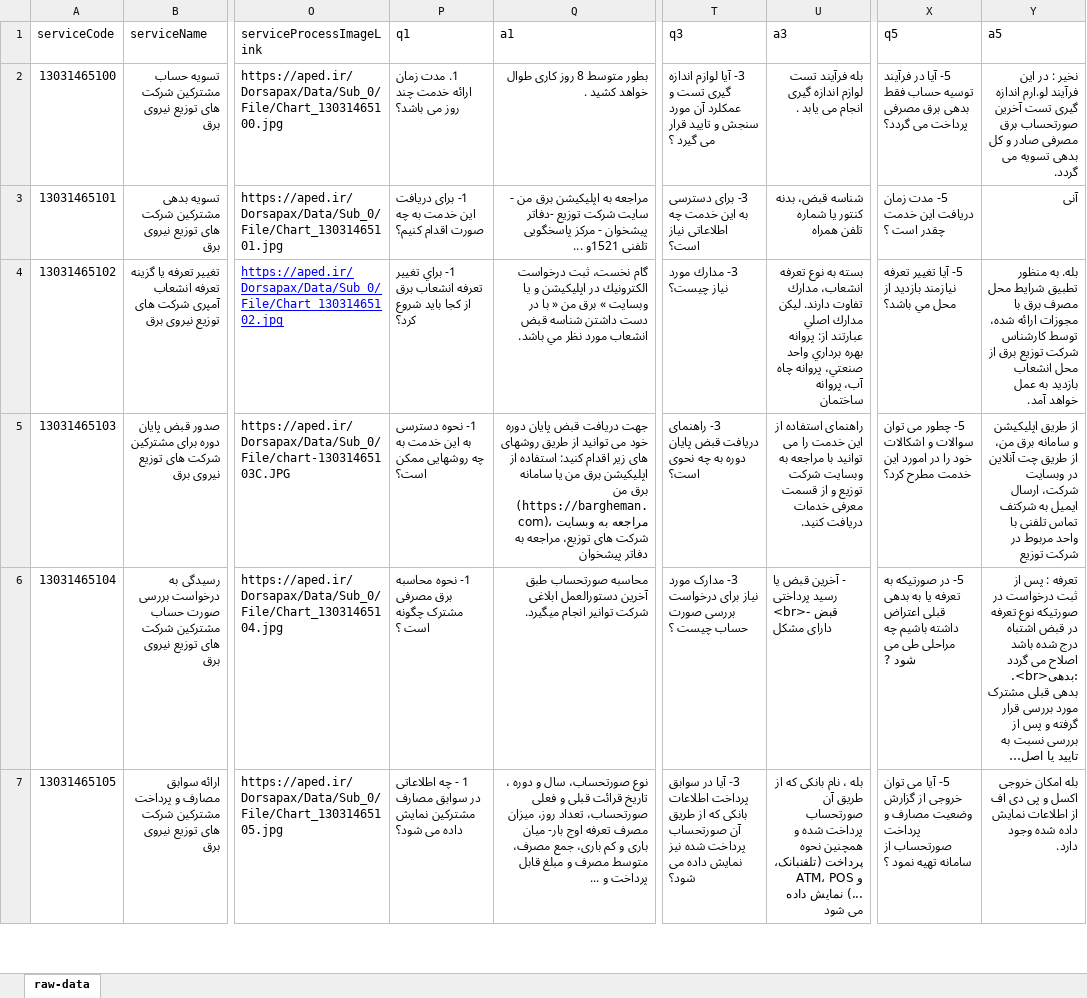
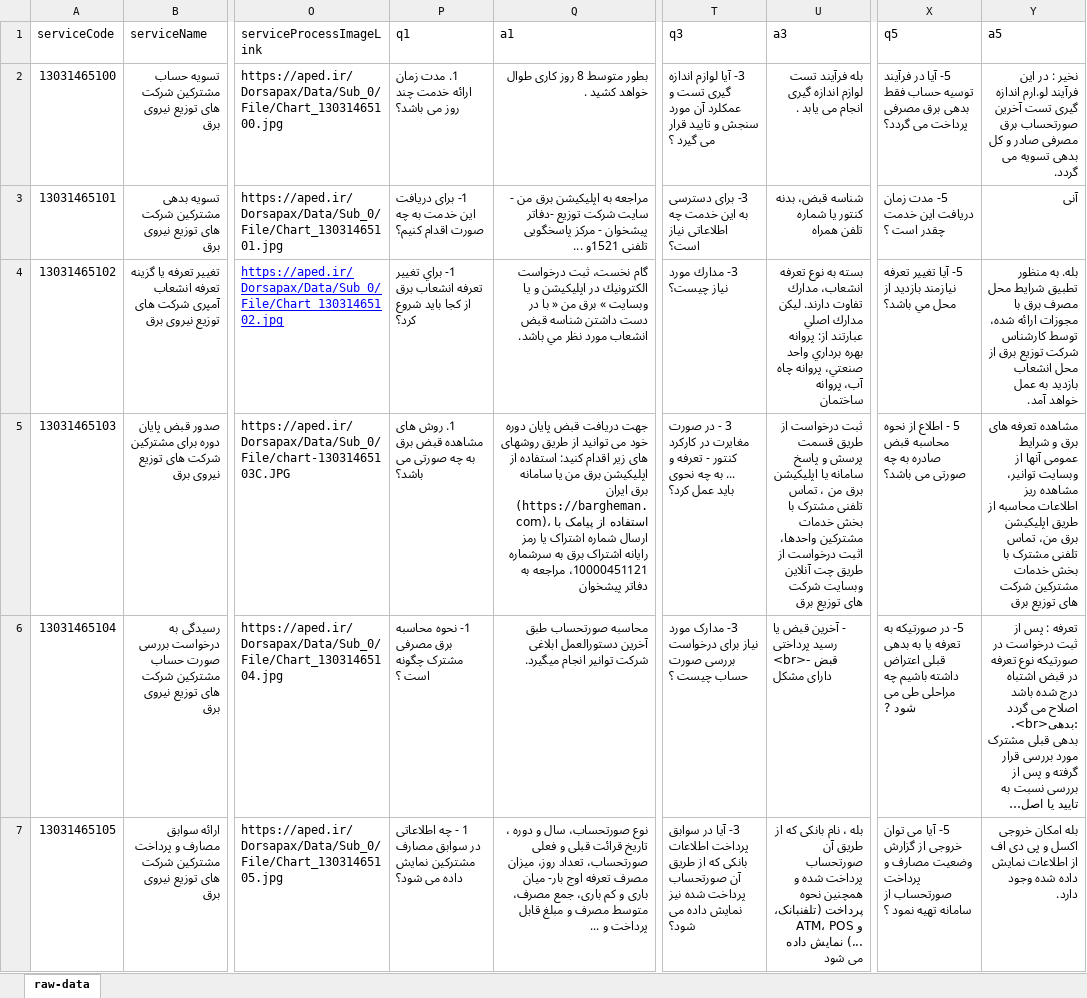
Before and after one commit to hghayebi/16-serviceDetails, an Excel workbook: src/data/raw-data.xlsx, sheet raw-data, drawn as a sheet; only a part is shown, gaps mark what is left out; long unchanged cells end in …; values as stored, in another font and other column widths than the file's, no borders; the diff names each change by its address in the sheet, - before the commit and + after, or states it on an @@ line.

```diff
--- a/src/data/raw-data.xlsx (sheet raw-data)
+++ b/src/data/raw-data.xlsx (sheet raw-data)
-P5 (q1): 1- نحوه دسترسی به این خدمت به چه روشهایی ممکن است؟
+P5 (q1): 1. روش های مشاهده قبض برق به چه صورتی می باشد؟
-Q5 (a1): …سامانه برق من (https://bargheman.com)، مراجعه به وبسایت شرکت های توزیع، مراجعه به…
+Q5 (a1): …سامانه برق ایران (https://bargheman.com)، استفاده از پیامک با ارسال شماره اشتراک یا رمز رایانه اشتراک برق به سرشماره 10000451121، مراجعه به…
-T5 (q3): 3- راهنمای دریافت قبض پایان دوره به چه نحوی است؟
+T5 (q3): 3 - در صورت مغایرت در کارکرد کنتور - تعرفه و ... به چه نحوی باید عمل کرد؟
-U5 (a3): راهنمای استفاده از این خدمت را می توانید با مراجعه به وبسایت شرکت توزیع و از قسمت معرفی خدمات دریافت کنید.
+U5 (a3): ثبت درخواست از طریق قسمت پرسش و پاسخ سامانه یا اپلیکیشن برق من ، تماس تلفنی مشترک با بخش خدمات مشترکین واحدها، اثبت درخواست از طریق چت آنلاین وبسایت شرکت های توزیع برق
-X5 (q5): 5- چطور می توان سوالات و اشکالات خود را در امورد این خدمت مطرح کرد؟
+X5 (q5): 5 - اطلاع از نحوه محاسبه قبض صادره به چه صورتی می باشد؟
-Y5 (a5): از طریق اپلیکیشن و سامانه برق من، از طریق چت آنلاین در وبسایت شرکت، ارسال ایمیل به شرکتف تماس تلفنی با واحد مربوط در شرکت توزیع
+Y5 (a5): مشاهده تعرفه های برق و شرایط عمومی آنها از وبسایت توانیر، مشاهده ریز اطلاعات محاسبه از طریق اپلیکیشن برق من، تماس تلفنی مشترک با بخش خدمات مشترکین شرکت های توزیع برق
```
Also changed, not shown: 1 other file.
